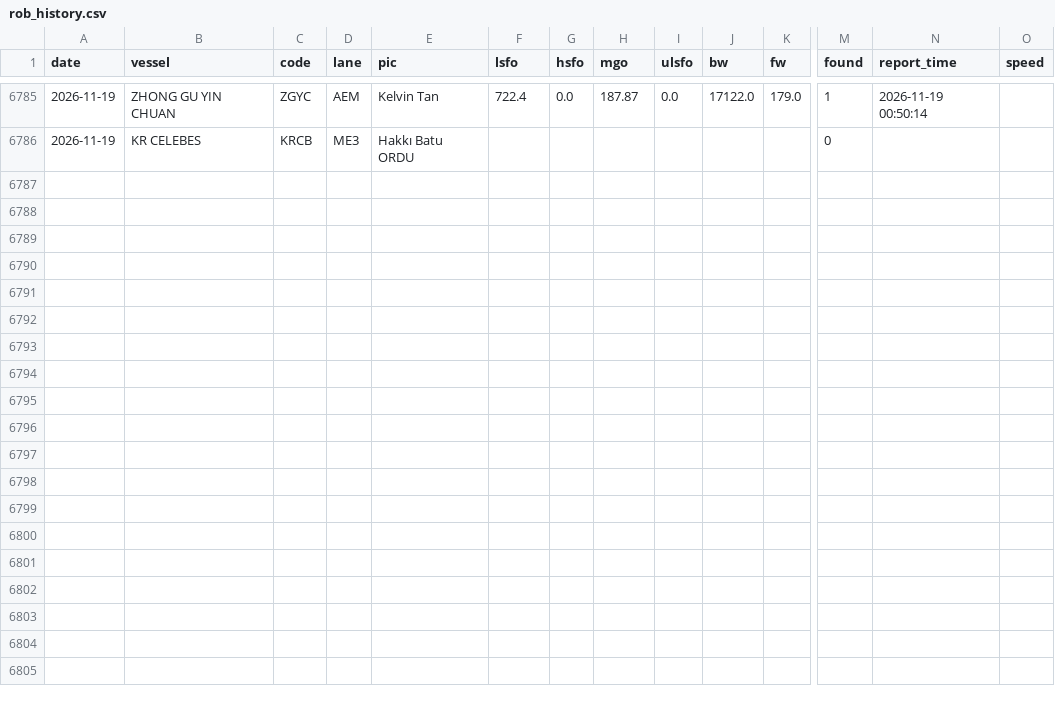
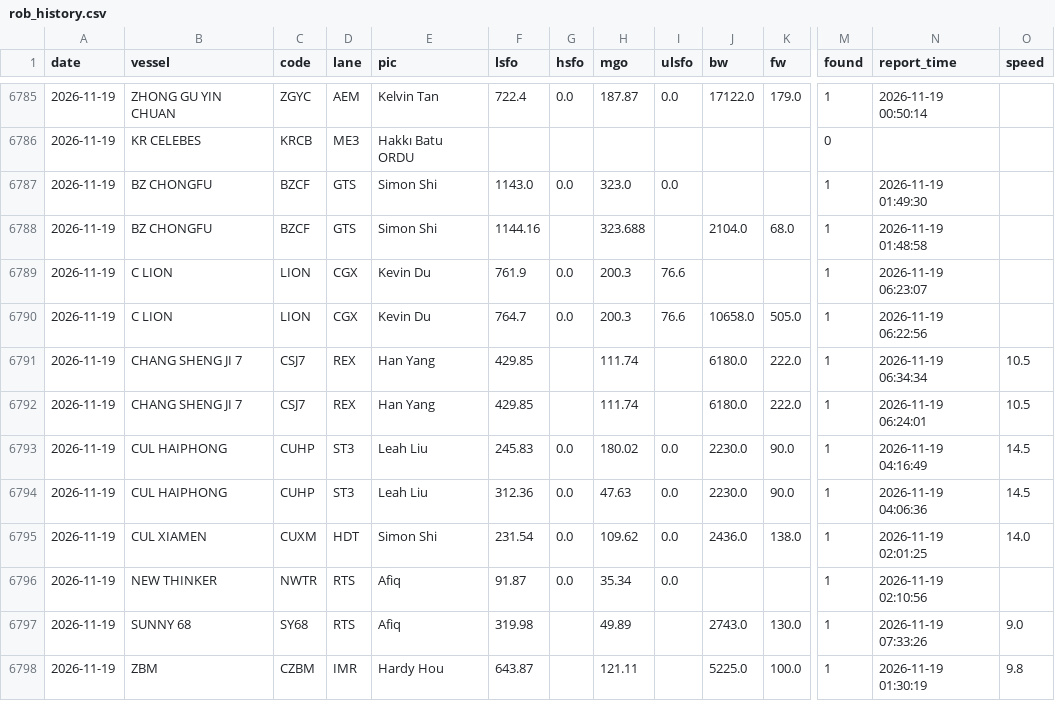
Before and after one commit to LeahLiuL/Claw-Report, a CSV file: rob_data/rob_history.csv, drawn as a sheet; only a part is shown, gaps mark what is left out; rows hold the shown columns only; the diff names each change by its address in the sheet, - before the commit and + after, or states it on an @@ line.

Commit message:
mail source switch: scan vesselreport@culines.com (RPA_*) + leahliu fallback; backfill 11-16~11-19

```diff
--- a/rob_data/rob_history.csv
+++ b/rob_data/rob_history.csv
+row 6787: 2026-11-19 | BZ CHONGFU | BZCF | GTS | Simon Shi | 1143.0 | 0.0 | 323.0 | 0.0 |  |  | 1 | 2026-11-19 01:49:30
+row 6788: 2026-11-19 | BZ CHONGFU | BZCF | GTS | Simon Shi | 1144.16 |  | 323.688 |  | 2104.0 | 68.0 | 1 | 2026-11-19 01:48:58
+row 6789: 2026-11-19 | C LION | LION | CGX | Kevin Du | 761.9 | 0.0 | 200.3 | 76.6 |  |  | 1 | 2026-11-19 06:23:07
+row 6790: 2026-11-19 | C LION | LION | CGX | Kevin Du | 764.7 | 0.0 | 200.3 | 76.6 | 10658.0 | 505.0 | 1 | 2026-11-19 06:22:56
+row 6791: 2026-11-19 | CHANG SHENG JI 7 | CSJ7 | REX | Han Yang | 429.85 |  | 111.74 |  | 6180.0 | 222.0 | 1 | 2026-11-19 06:34:34 | 10.5
+row 6792: 2026-11-19 | CHANG SHENG JI 7 | CSJ7 | REX | Han Yang | 429.85 |  | 111.74 |  | 6180.0 | 222.0 | 1 | 2026-11-19 06:24:01 | 10.5
+row 6793: 2026-11-19 | CUL HAIPHONG | CUHP | ST3 | Leah Liu | 245.83 | 0.0 | 180.02 | 0.0 | 2230.0 | 90.0 | 1 | 2026-11-19 04:16:49 | 14.5
+row 6794: 2026-11-19 | CUL HAIPHONG | CUHP | ST3 | Leah Liu | 312.36 | 0.0 | 47.63 | 0.0 | 2230.0 | 90.0 | 1 | 2026-11-19 04:06:36 | 14.5
+row 6795: 2026-11-19 | CUL XIAMEN | CUXM | HDT | Simon Shi | 231.54 | 0.0 | 109.62 | 0.0 | 2436.0 | 138.0 | 1 | 2026-11-19 02:01:25 | 14.0
+row 6796: 2026-11-19 | NEW THINKER | NWTR | RTS | Afiq | 91.87 | 0.0 | 35.34 | 0.0 |  |  | 1 | 2026-11-19 02:10:56
+row 6797: 2026-11-19 | SUNNY 68 | SY68 | RTS | Afiq | 319.98 |  | 49.89 |  | 2743.0 | 130.0 | 1 | 2026-11-19 07:33:26 | 9.0
+row 6798: 2026-11-19 | ZBM | CZBM | IMR | Hardy Hou | 643.87 |  | 121.11 |  | 5225.0 | 100.0 | 1 | 2026-11-19 01:30:19 | 9.8
```
Also changed, not shown: rob_data/draft_history.csv, 5 other files.
